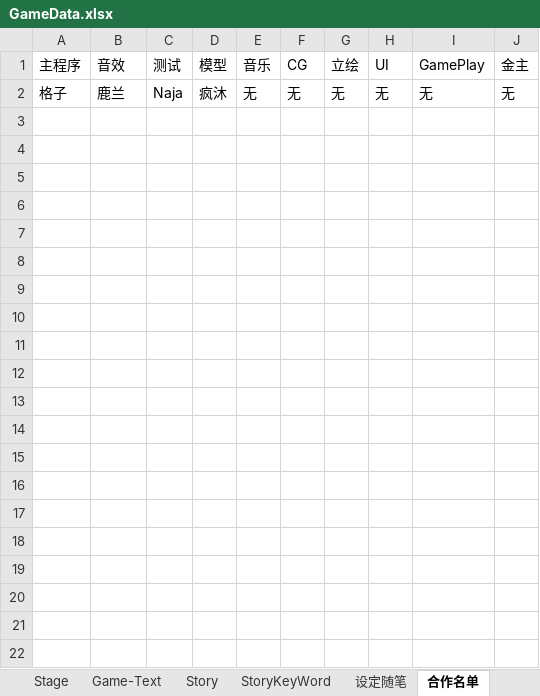
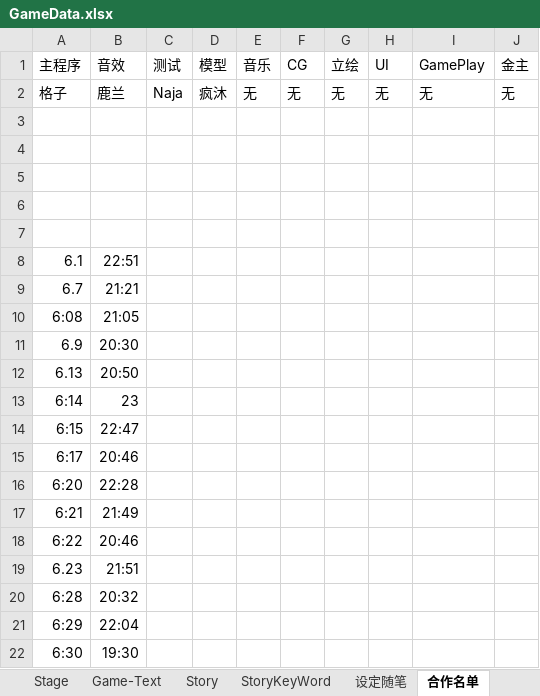
Before and after one commit to NAJA5152/TouhouMachineLearning2022, an Excel workbook: Assets/GameResources/GameData/GameData.xlsx, sheet 合作名单, drawn as a sheet; values as stored, in another font and other column widths than the file's, no borders; the diff names each change by its address in the sheet, - before the commit and + after, or states it on an @@ line.

```diff
--- a/Assets/GameResources/GameData/GameData.xlsx (sheet 合作名单)
+++ b/Assets/GameResources/GameData/GameData.xlsx (sheet 合作名单)
+row 3: (empty)
+row 4: (empty)
+row 5: (empty)
+row 6: (empty)
+row 7: (empty)
+row 8: 6.1 | 22:51
+row 9: 6.7 | 21:21
+row 10: 6:08 | 21:05
+row 11: 6.9 | 20:30
+row 12: 6.13 | 20:50
+row 13: 6:14 | 23
+row 14: 6:15 | 22:47
+row 15: 6:17 | 20:46
+row 16: 6:20 | 22:28
+row 17: 6:21 | 21:49
+row 18: 6:22 | 20:46
+row 19: 6.23 | 21:51
+row 20: 6:28 | 20:32
+row 21: 6:29 | 22:04
+row 22: 6:30 | 19:30
```
Also changed, not shown: sheet CardData-Multi, 13 other files.
